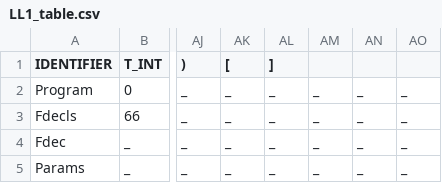
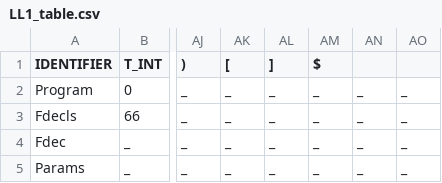
Before and after one commit to pabloj2001/ezsharp-compiler, a CSV file: LL1_table.csv, drawn as a sheet; only a part is shown, gaps mark what is left out; the diff names each change by its address in the sheet, - before the commit and + after, or states it on an @@ line.

Commit message:
Updated ll1

```diff
--- a/LL1_table.csv
+++ b/LL1_table.csv
-AM1: (empty)
+AM1: $
```
